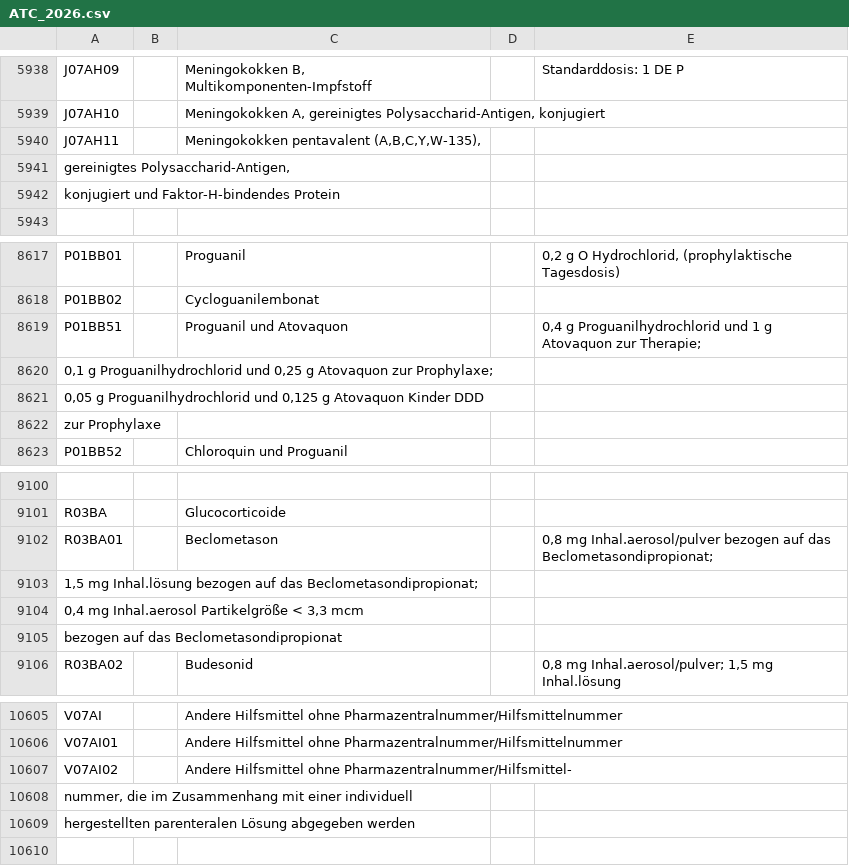
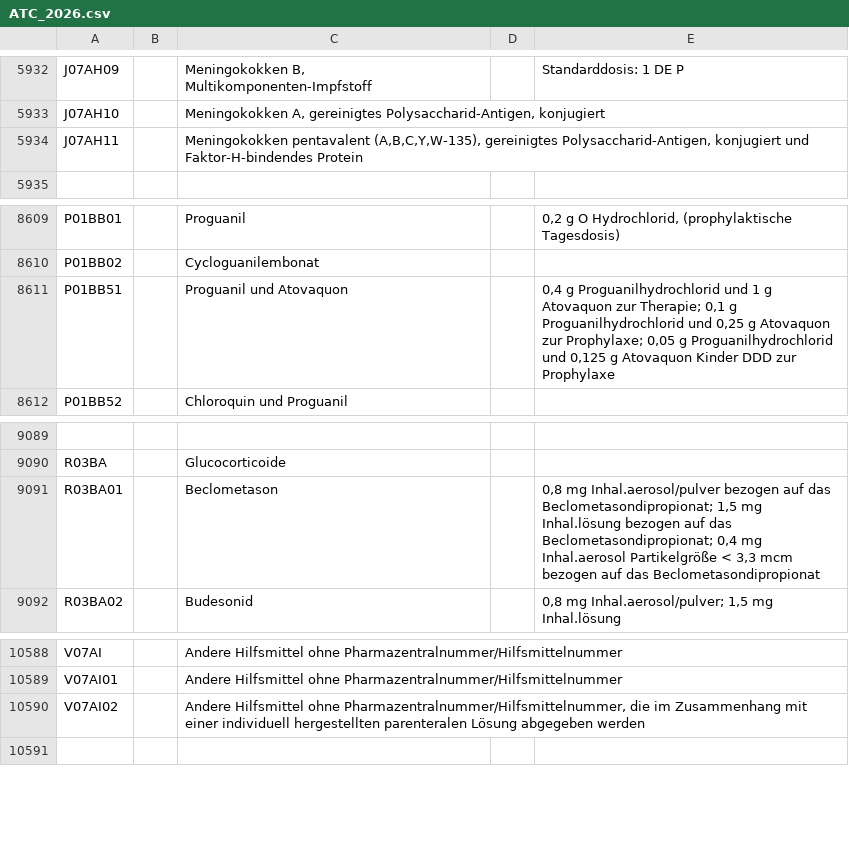
Before and after one commit to pcvolkmer/atc-catalog, a CSV file: catalogs_packaged/src/main/resources/ATC_2026.csv, drawn as a sheet; only a part is shown, gaps mark what is left out; removed rows and columns are numbered as before the commit, all else as after; the diff covers the shown part only; the diff names each change by its address in the sheet, - before the commit and + after, or states it on an @@ line.

```diff
--- a/catalogs_packaged/src/main/resources/ATC_2026.csv
+++ b/catalogs_packaged/src/main/resources/ATC_2026.csv
-C5934: …pentavalent (A,B,C,Y,W-135),
+C5934: …pentavalent (A,B,C,Y,W-135), gereinigtes Polysaccharid-Antigen, konjugiert und Faktor-H-bindendes Protein
-row 5941: gereinigtes Polysaccharid-Antigen,
-row 5942: konjugiert und Faktor-H-bindendes Protein
-E8611: …zur Therapie;
+E8611: …zur Therapie; 0,1 g Proguanilhydrochlorid und 0,25 g Atovaquon zur Prophylaxe; 0,05 g Proguanilhydrochlorid und 0,125 g Atovaquon Kinder DDD zur Prophylaxe
-row 8620: 0,1 g Proguanilhydrochlorid und 0,25 g Atovaquon zur Prophylaxe;
-row 8621: 0,05 g Proguanilhydrochlorid und 0,125 g Atovaquon Kinder DDD
-row 8622: zur Prophylaxe
-E9091: …das Beclometasondipropionat;
+E9091: …das Beclometasondipropionat; 1,5 mg Inhal.lösung bezogen auf das Beclometasondipropionat; 0,4 mg Inhal.aerosol Partikelgröße < 3,3 mcm bezogen auf das Beclometasondipropionat
-row 9103: 1,5 mg Inhal.lösung bezogen auf das Beclometasondipropionat;
-row 9104: 0,4 mg Inhal.aerosol Partikelgröße < 3,3 mcm
-row 9105: bezogen auf das Beclometasondipropionat
-C10590: …Hilfsmittel ohne Pharmazentralnummer/Hilfsmittel-
+C10590: …Hilfsmittel ohne Pharmazentralnummer/Hilfsmittelnummer, die im Zusammenhang mit einer individuell hergestellten parenteralen Lösung abgegeben werden
-row 10608: nummer, die im Zusammenhang mit einer individuell
-row 10609: hergestellten parenteralen Lösung abgegeben werden
```
Also changed, not shown: 5 added rows, 14 removed rows and 3 edited cells elsewhere in this file.
